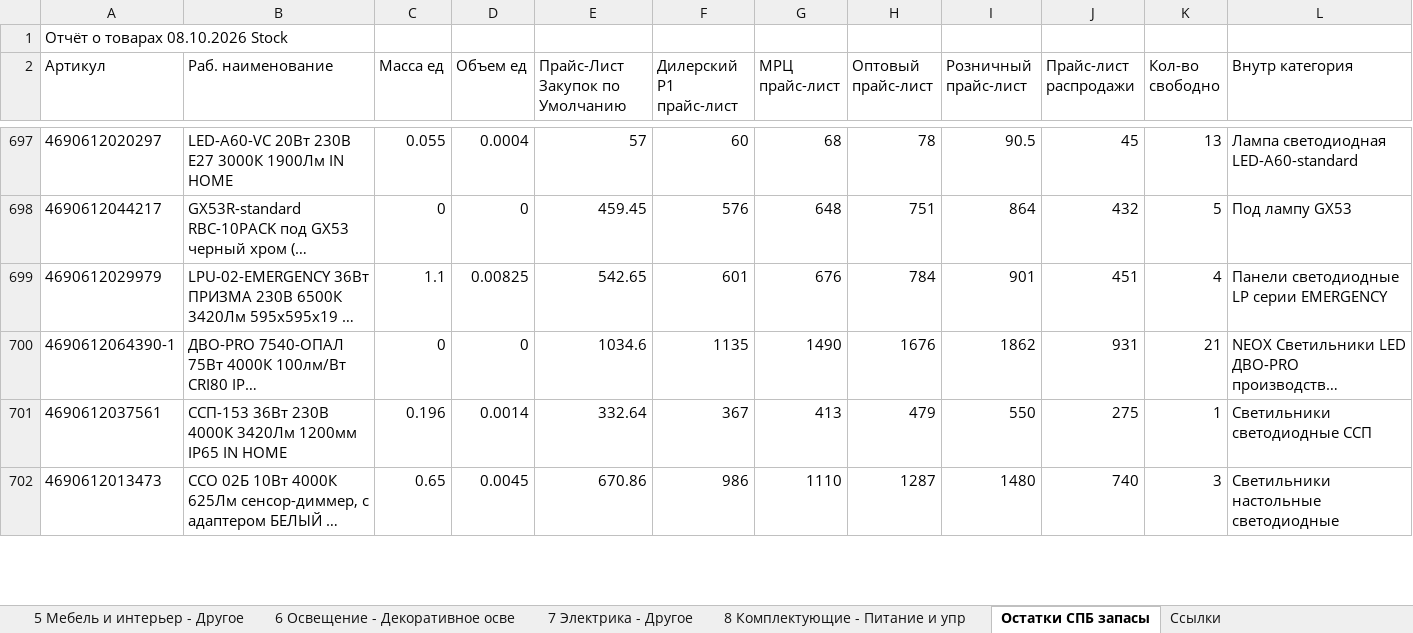
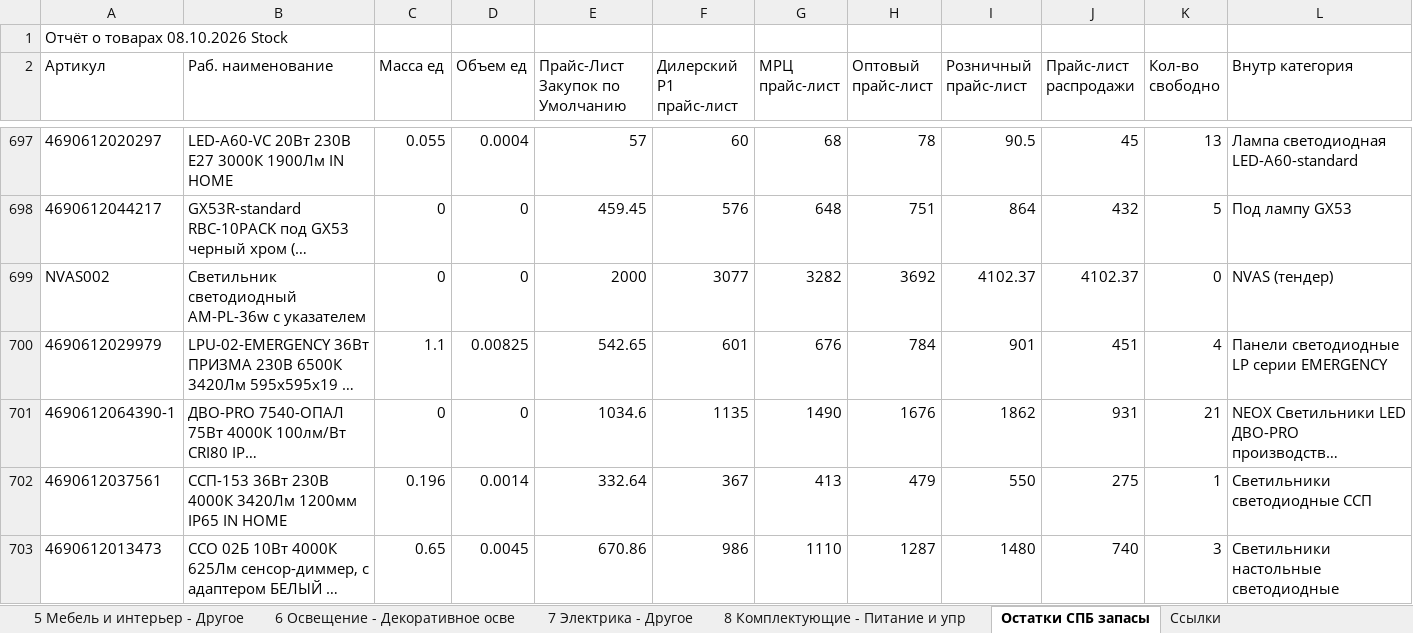
Before and after one commit to shortsfvps/darion-avito-feeds, an Excel workbook: data/latest_stock.xlsx, sheet Остатки СПБ запасы, drawn as a sheet; only a part is shown, gaps mark what is left out; long unchanged cells end in …; values as stored, in another font and other column widths than the file's, no borders; charts and pictures not drawn; rows hold the shown columns only; the diff covers the shown part only; the diff names each change by its address in the sheet, - before the commit and + after, or states it on an @@ line.

```diff
--- a/data/latest_stock.xlsx (sheet Остатки СПБ запасы)
+++ b/data/latest_stock.xlsx (sheet Остатки СПБ запасы)
+row 699: NVAS002 | Светильник светодиодный AM-PL-36w с указателем | 0 | 0 | 2000 | 3077 | 3282 | 3692 | 4102.37 | 4102.37 | 0 | NVAS (тендер)
```
Also changed, not shown: 3 added rows, 3 removed rows and 22 edited cells elsewhere in this sheet, sheet 4 Комплектующие - Лампочки, formulas that keep their value, 2 other files.
